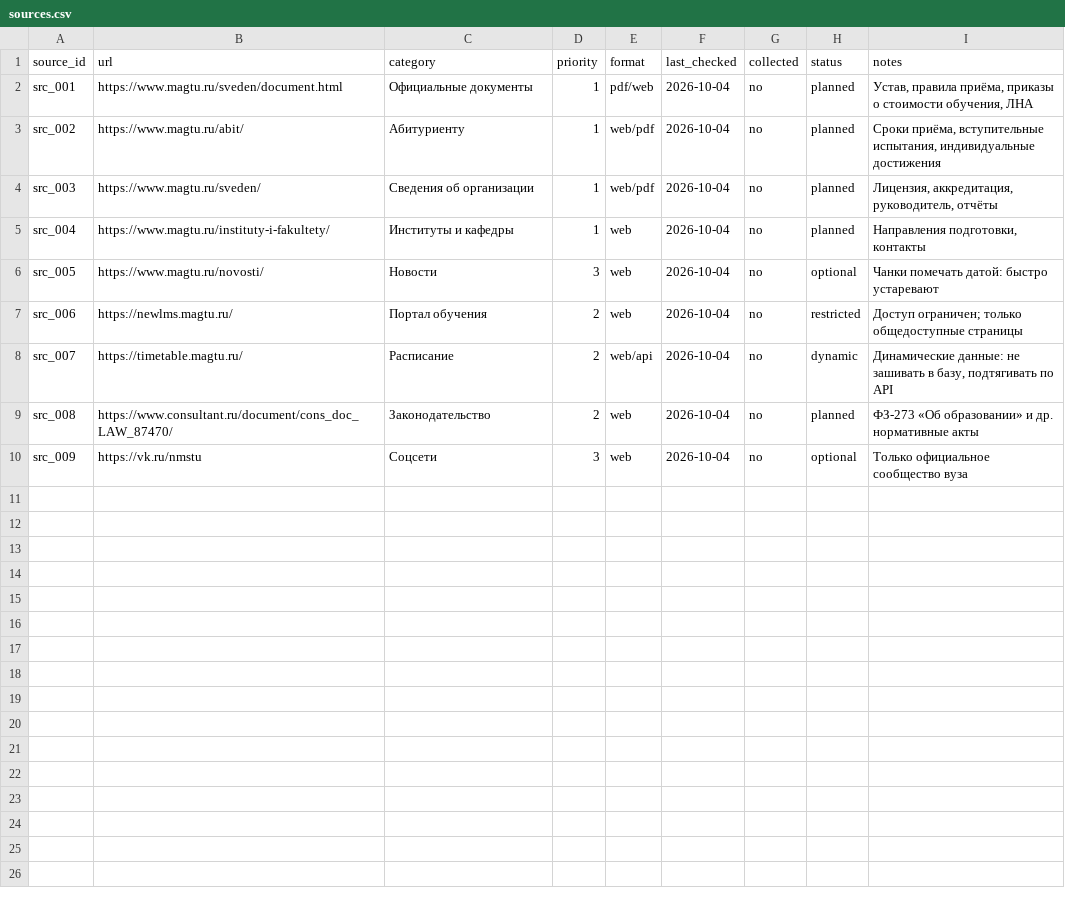
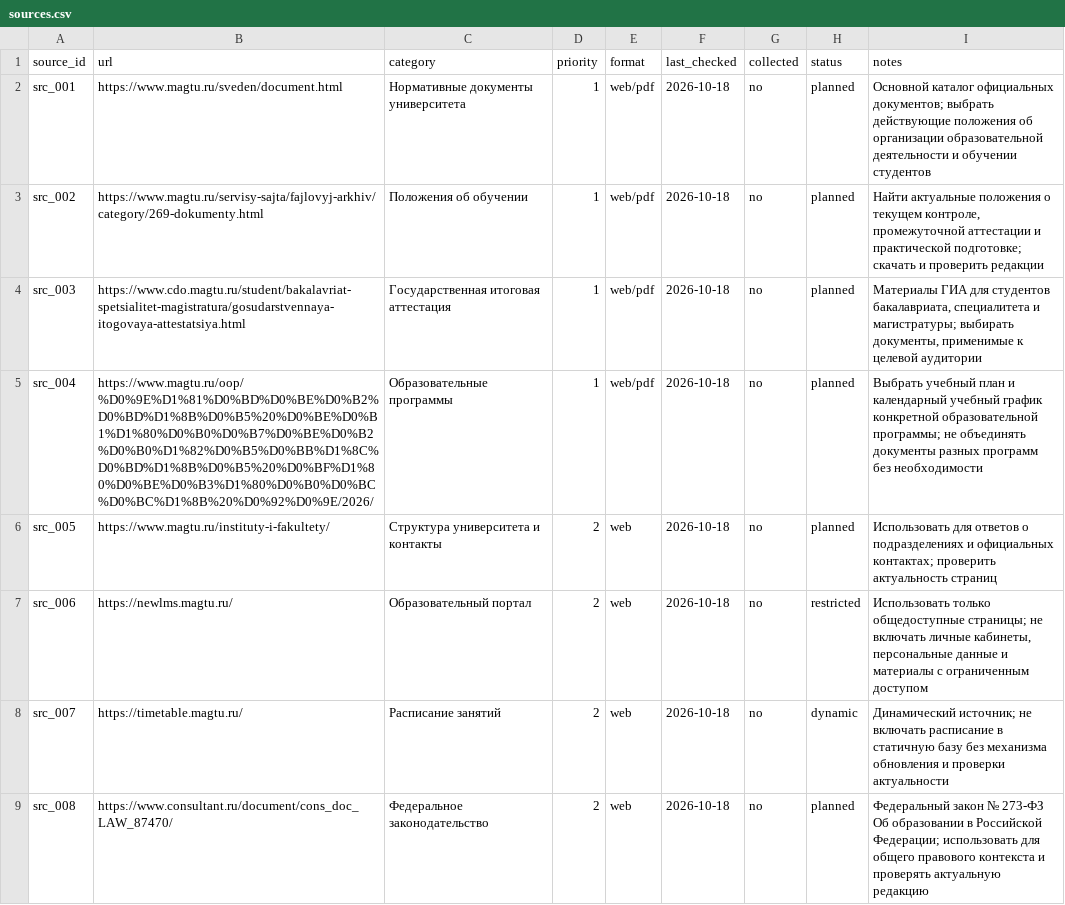
Before and after one commit to iamreri/AI_assistent_project, a CSV file: data/sources.csv, drawn as a sheet.

Commit message:
Update sources.csv

```diff
--- a/data/sources.csv
+++ b/data/sources.csv
@@ -1,10 +1,9 @@
 source_id,url,category,priority,format,last_checked,collected,status,notes
-src_001,https://www.magtu.ru/sveden/document.html,Официальные документы,1,pdf/web,2026-10-04,no,planned,"Устав, правила приёма, приказы о стоимости обучения, ЛНА"
-src_002,https://www.magtu.ru/abit/,Абитуриенту,1,web/pdf,2026-10-04,no,planned,"Сроки приёма, вступительные испытания, индивидуальные достижения"
-src_003,https://www.magtu.ru/sveden/,Сведения об организации,1,web/pdf,2026-10-04,no,planned,"Лицензия, аккредитация, руководитель, отчёты"
-src_004,https://www.magtu.ru/instituty-i-fakultety/,Институты и кафедры,1,web,2026-10-04,no,planned,"Направления подготовки, контакты"
-src_005,https://www.magtu.ru/novosti/,Новости,3,web,2026-10-04,no,optional,"Чанки помечать датой: быстро устаревают"
-src_006,https://newlms.magtu.ru/,Портал обучения,2,web,2026-10-04,no,restricted,"Доступ ограничен; только общедоступные страницы"
-src_007,https://timetable.magtu.ru/,Расписание,2,web/api,2026-10-04,no,dynamic,"Динамические данные: не зашивать в базу, подтягивать по API"
-src_008,https://www.consultant.ru/document/cons_doc_LAW_87470/,Законодательство,2,web,2026-10-04,no,planned,"ФЗ-273 «Об образовании» и др. нормативные акты"
-src_009,https://vk.ru/nmstu,Соцсети,3,web,2026-10-04,no,optional,"Только официальное сообщество вуза"
+src_001,https://www.magtu.ru/sveden/document.html,Нормативные документы университета,1,web/pdf,2026-10-18,no,planned,"Основной каталог официальных документов; выбрать действующие положения об организации образовательной деятельности и обучении студентов"
+src_002,https://www.magtu.ru/servisy-sajta/fajlovyj-arkhiv/category/269-dokumenty.html,Положения об обучении,1,web/pdf,2026-10-18,no,planned,"Найти актуальные положения о текущем контроле, промежуточной аттестации и практической подготовке; скачать и проверить редакции"
+src_003,https://www.cdo.magtu.ru/student/bakalavriat-spetsialitet-magistratura/gosudarstvennaya-itogovaya-attestatsiya.html,Государственная итоговая аттестация,1,web/pdf,2026-10-18,no,planned,"Материалы ГИА для студентов бакалавриата, специалитета и магистратуры; выбирать документы, применимые к целевой аудитории"
+src_004,https://www.magtu.ru/oop/%D0%9E%D1%81%D0%BD%D0%BE%D0%B2%D0%BD%D1%8B%D0%B5%20%D0%BE%D0%B1%D1%80%D0%B0%D0%B7%D0%BE%D0%B2%D0%B0%D1%82%D0%B5%D0%BB%D1%8C%D0%BD%D1%8B%D0%B5%20%D0%BF%D1%80%D0%BE%D0%B3%D1%80%D0%B0%D0%BC%D0%BC%D1%8B%20%D0%92%D0%9E/2026/,Образовательные программы,1,web/pdf,2026-10-18,no,planned,"Выбрать учебный план и календарный учебный график конкретной образовательной программы; не объединять документы разных программ без необходимости"
+src_005,https://www.magtu.ru/instituty-i-fakultety/,Структура университета и контакты,2,web,2026-10-18,no,planned,"Использовать для ответов о подразделениях и официальных контактах; проверить актуальность страниц"
+src_006,https://newlms.magtu.ru/,Образовательный портал,2,web,2026-10-18,no,restricted,"Использовать только общедоступные страницы; не включать личные кабинеты, персональные данные и материалы с ограниченным доступом"
+src_007,https://timetable.magtu.ru/,Расписание занятий,2,web,2026-10-18,no,dynamic,"Динамический источник; не включать расписание в статичную базу без механизма обновления и проверки актуальности"
+src_008,https://www.consultant.ru/document/cons_doc_LAW_87470/,Федеральное законодательство,2,web,2026-10-18,no,planned,"Федеральный закон № 273-ФЗ Об образовании в Российской Федерации; использовать для общего правового контекста и проверять актуальную редакцию"
```
